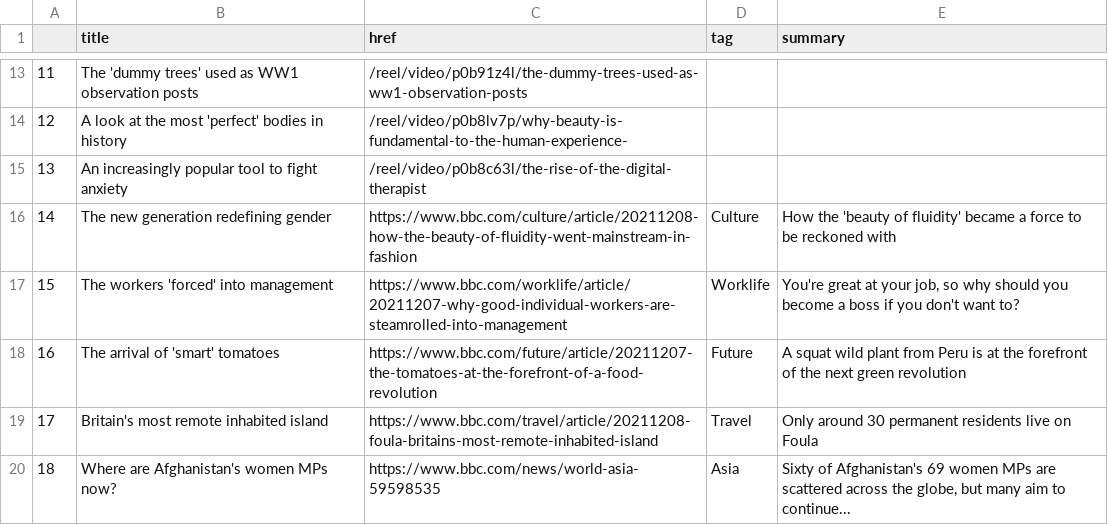
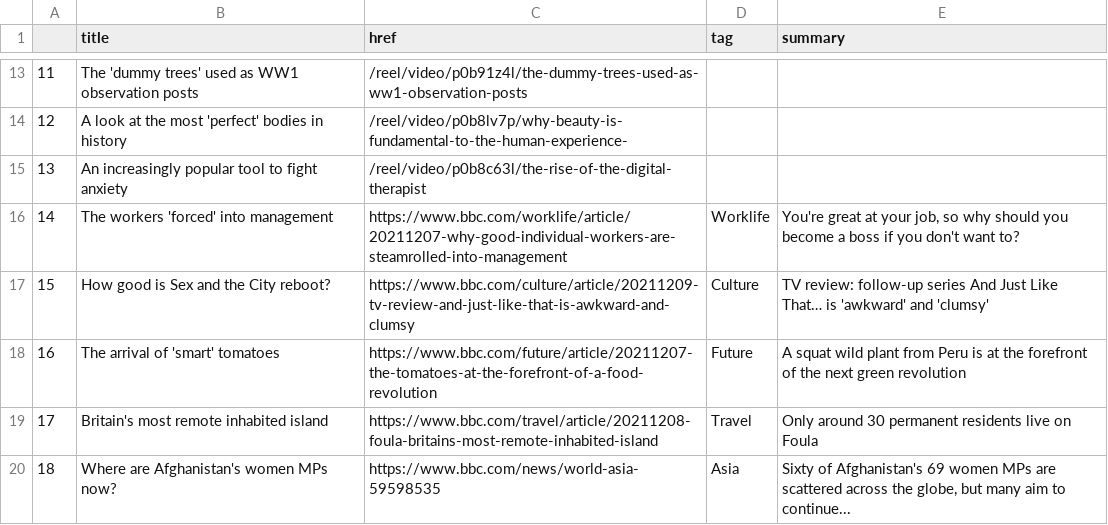
Before and after one commit to joaquin-rosado/automatic-scraper, a CSV file: bbc-headlines.csv, drawn as a sheet; only a part is shown, gaps mark what is left out; removed rows and columns are numbered as before the commit, all else as after; the diff names each change by its address in the sheet, - before the commit and + after, or states it on an @@ line.

```diff
--- a/bbc-headlines.csv
+++ b/bbc-headlines.csv
-row 16: 14 | The new generation redefining gender | https://www.bbc.com/culture/article/20211208-how-the-beauty-of-fluidity-went-mainstream-in-fashion | Culture | How the 'beauty of fluidity' became a force to be reckoned with
@@ column A renumbered in row 16 @@
+row 17: 15 | How good is Sex and the City reboot? | https://www.bbc.com/culture/article/20211209-tv-review-and-just-like-that-is-awkward-and-clumsy | Culture | TV review: follow-up series And Just Like That… is 'awkward' and 'clumsy'
```
